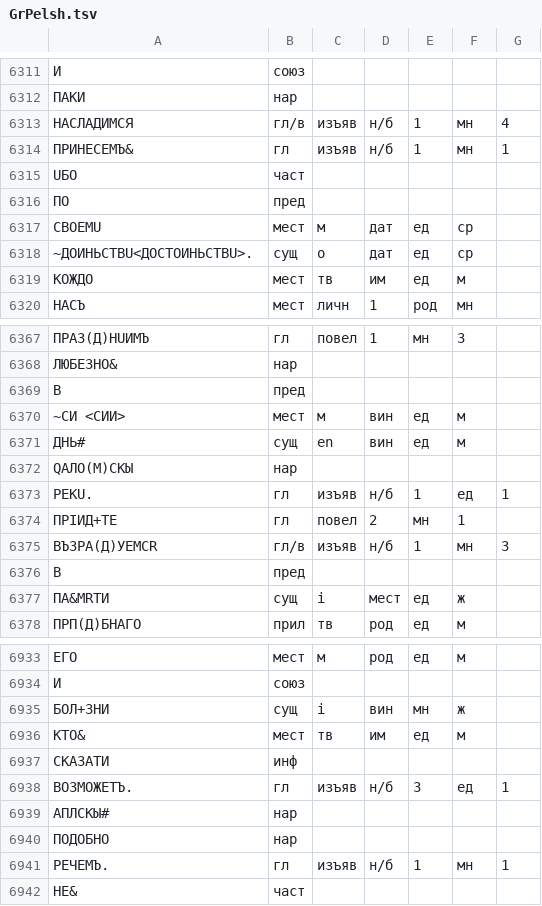
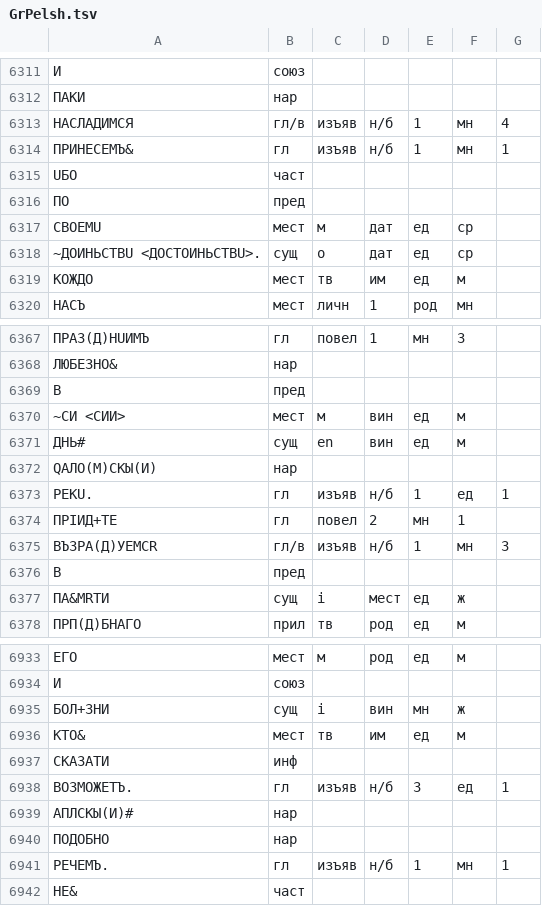
Before and after one commit to vintagentleman/scat-content, a TSV file: annotated/morphology/GrPelsh.tsv, drawn as a sheet; only a part is shown, gaps mark what is left out; the diff names each change by its address in the sheet, - before the commit and + after, or states it on an @@ line.

Commit message:
Sync annotated texts

```diff
--- a/annotated/morphology/GrPelsh.tsv
+++ b/annotated/morphology/GrPelsh.tsv
-A6318: ~ДОИНЬСТВU<ДОСТОИНЬСТВU>.
+A6318: ~ДОИНЬСТВU <ДОСТОИНЬСТВU>.
-A6372: QАЛО(М)СКЫ
+A6372: QАЛО(М)СКЫ(И)
-A6939: АПЛСКЫ#
+A6939: АПЛСКЫ(И)#
```
Also changed, not shown: 1 other file.
